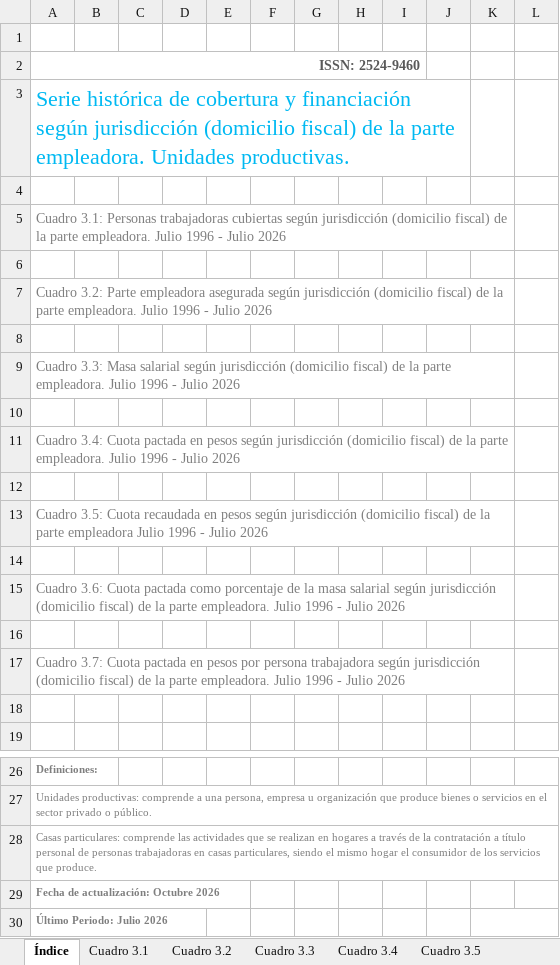
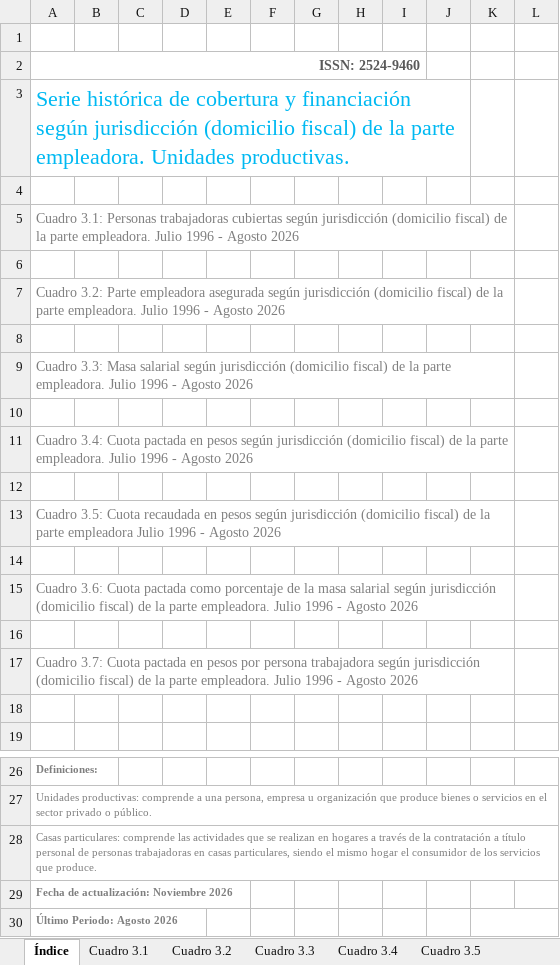
Before and after one commit to Alvarorfontana/miprimerrepo, an Excel workbook: data/fuentes/srt/Serie_historica_Segun_Jurisdiccion_-_Ubicacion_Fiscal_-_UP.xlsx, sheet Índice, drawn as a sheet; only a part is shown, gaps mark what is left out; values as stored, in another font and other column widths than the file's, no borders; charts and pictures not drawn; removed rows and columns are numbered as before the commit, all else as after; the diff names each change by its address in the sheet, - before the commit and + after, or states it on an @@ line.

```diff
--- a/data/fuentes/srt/Serie_historica_Segun_Jurisdiccion_-_Ubicacion_Fiscal_-_UP.xlsx (sheet Índice)
+++ b/data/fuentes/srt/Serie_historica_Segun_Jurisdiccion_-_Ubicacion_Fiscal_-_UP.xlsx (sheet Índice)
-A5: …1996 - Julio 2026
+A5: …1996 - Agosto 2026
-A7: …1996 - Julio 2026
+A7: …1996 - Agosto 2026
-A9: …1996 - Julio 2026
+A9: …1996 - Agosto 2026
-A11: …1996 - Julio 2026
+A11: …1996 - Agosto 2026
-A13: …1996 - Julio 2026
+A13: …1996 - Agosto 2026
-A15: …1996 - Julio 2026
+A15: …1996 - Agosto 2026
-A17: …1996 - Julio 2026
+A17: …1996 - Agosto 2026
-A29: Fecha de actualización: Octubre 2026
+A29: Fecha de actualización: Noviembre 2026
-row 30: Último Periodo: Julio 2026 |  |  |  |  |  |  |  |  |  | Julio 2026
+row 30: Último Periodo: Agosto 2026 |  |  |  |  |  |  |  |  |  | Agosto 2026
```
Also changed, not shown: sheet Cuadro 3.2, sheet Cuadro 3.1, sheet Cuadro 3.5, sheet Cuadro 3.7, sheet Cuadro 3.4, sheet Cuadro 3.6, 1 more sheet, data/fuentes/srt/Serie_historica_Segun_Jurisdiccion_-_Ubicacion_Persona_Trabajadora_-_UP.xlsx, data/fuentes/srt/Serie_historica_Segun_Sector_de_actividad_economica_CIIUrev4_-_UP.xlsx, 6 other files.
